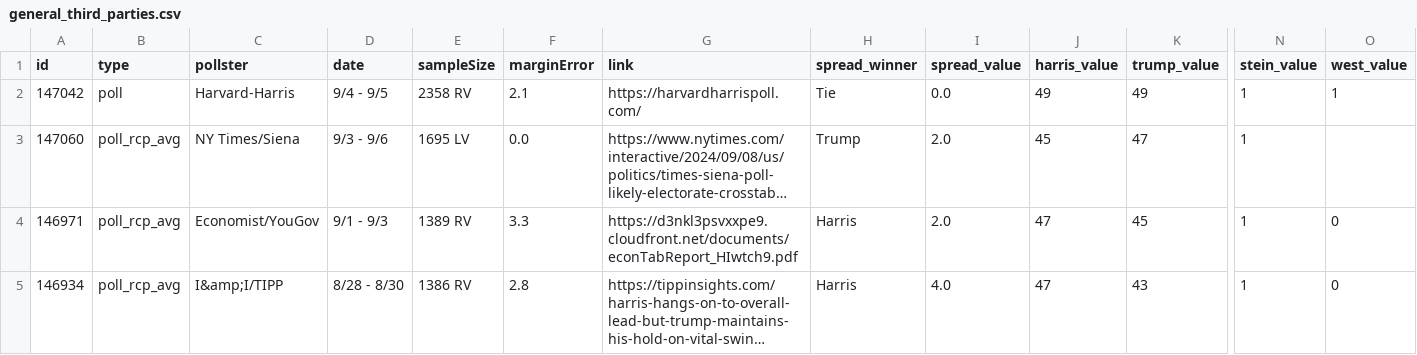
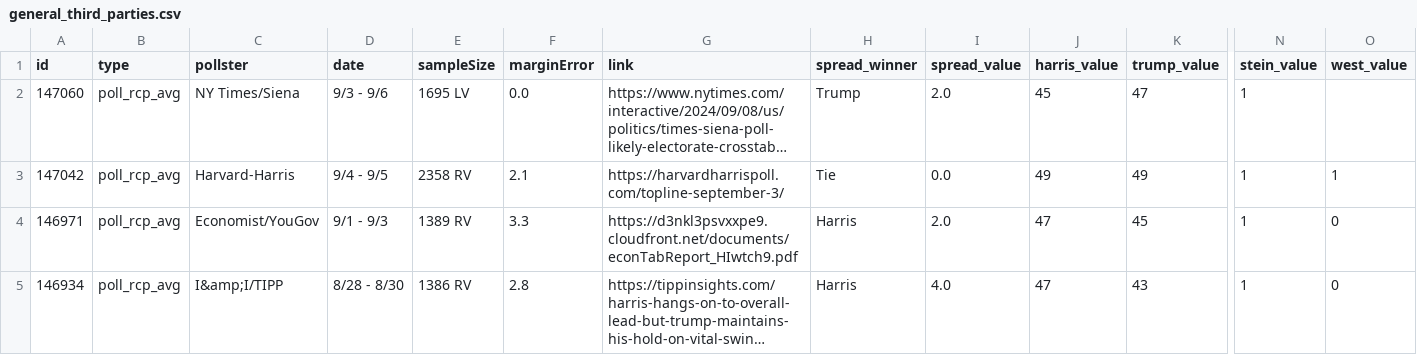
Before and after one commit to stiles/polls, a CSV file: data/polls/general_third_parties.csv, drawn as a sheet; only a part is shown, gaps mark what is left out; long unchanged cells end in …; removed rows and columns are numbered as before the commit, all else as after; rows hold the shown columns only; the diff names each change by its address in the sheet, - before the commit and + after, or states it on an @@ line.

```diff
--- a/data/polls/general_third_parties.csv
+++ b/data/polls/general_third_parties.csv
-row 2: 147042 | poll | Harvard-Harris | 9/4 - 9/5 | 2358 RV | 2.1 | https://harvardharrispoll.com/ | Tie | 0.0 | 49 | 49 | 1 | 1
+row 3: 147042 | poll_rcp_avg | Harvard-Harris | 9/4 - 9/5 | 2358 RV | 2.1 | https://harvardharrispoll.com/topline-september-3/ | Tie | 0.0 | 49 | 49 | 1 | 1
```
Also changed, not shown: data/polls/general.csv, data/polls/harris_favorability.csv, 24 other files.
